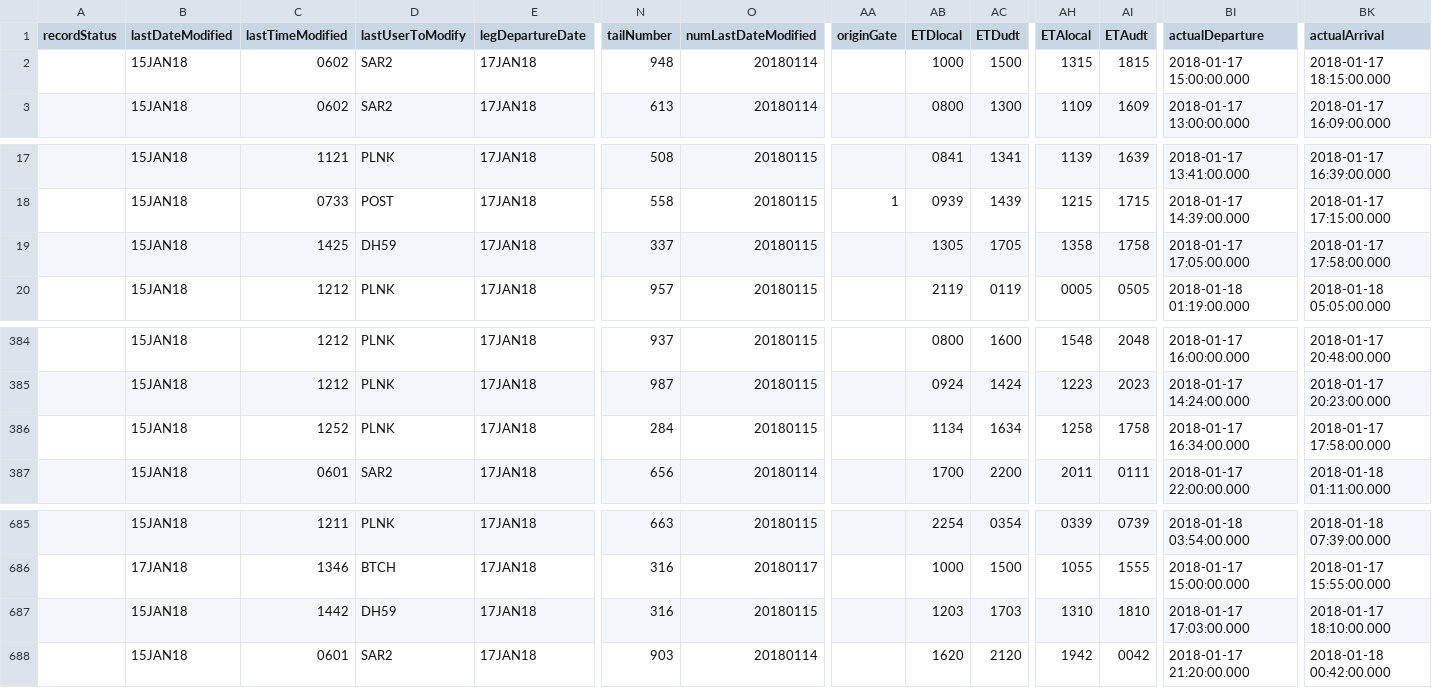
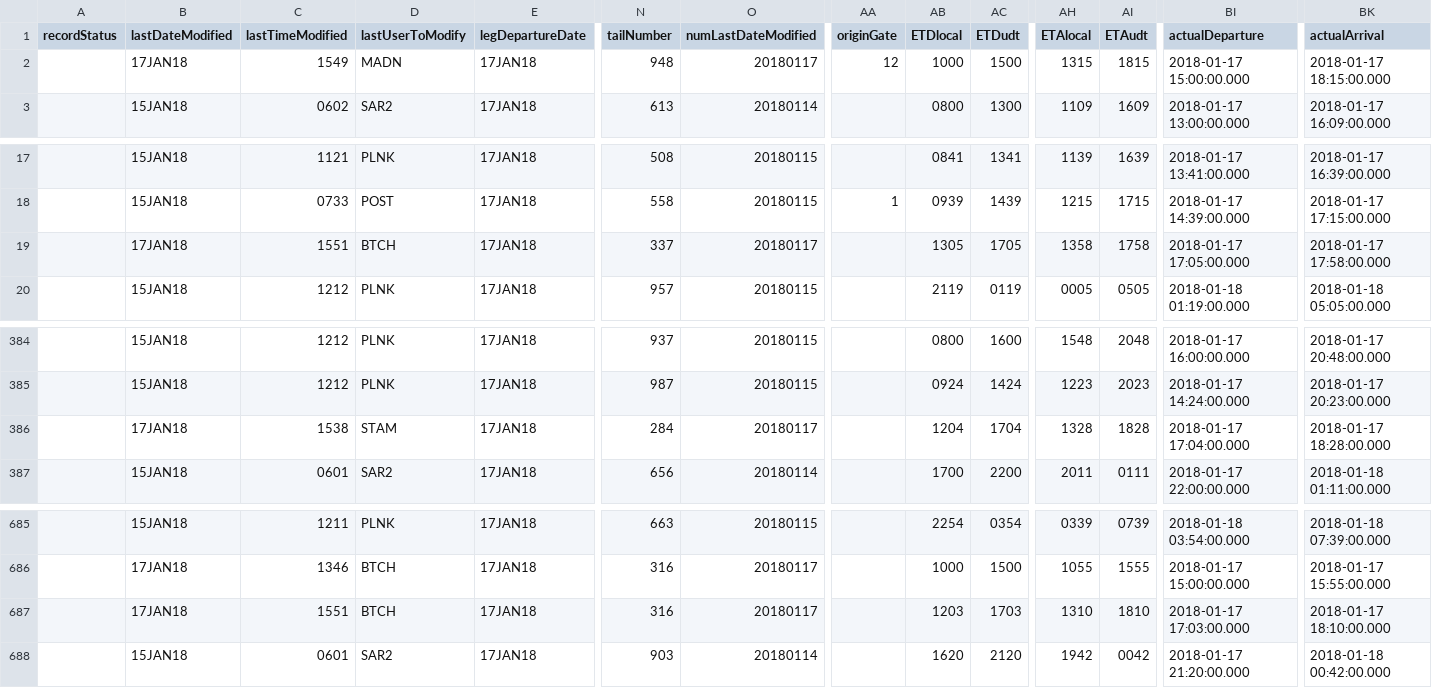
Before and after one commit to rahmanMo/MCEG-GUI, a CSV file: data/data.csv, drawn as a sheet; only a part is shown, gaps mark what is left out; the diff names each change by its address in the sheet, - before the commit and + after, or states it on an @@ line.

```diff
--- a/data/data.csv
+++ b/data/data.csv
-B2 (lastDateModified): 15JAN18
+B2 (lastDateModified): 17JAN18
-C2 (lastTimeModified): 0602
+C2 (lastTimeModified): 1549
-D2 (lastUserToModify): SAR2
+D2 (lastUserToModify): MADN
-O2 (numLastDateModified): 20180114
+O2 (numLastDateModified): 20180117
-AA2 (originGate): (empty)
+AA2 (originGate): 12
-B19 (lastDateModified): 15JAN18
+B19 (lastDateModified): 17JAN18
-C19 (lastTimeModified): 1425
+C19 (lastTimeModified): 1551
-D19 (lastUserToModify): DH59
+D19 (lastUserToModify): BTCH
-O19 (numLastDateModified): 20180115
+O19 (numLastDateModified): 20180117
-B386 (lastDateModified): 15JAN18
+B386 (lastDateModified): 17JAN18
-C386 (lastTimeModified): 1252
+C386 (lastTimeModified): 1538
-D386 (lastUserToModify): PLNK
+D386 (lastUserToModify): STAM
-O386 (numLastDateModified): 20180115
+O386 (numLastDateModified): 20180117
-AB386 (ETDlocal): 1134
+AB386 (ETDlocal): 1204
-AC386 (ETDudt): 1634
+AC386 (ETDudt): 1704
-AH386 (ETAlocal): 1258
+AH386 (ETAlocal): 1328
-AI386 (ETAudt): 1758
+AI386 (ETAudt): 1828
-BI386 (actualDeparture): 2018-01-17 16:34:00.000
+BI386 (actualDeparture): 2018-01-17 17:04:00.000
-BK386 (actualArrival): 2018-01-17 17:58:00.000
+BK386 (actualArrival): 2018-01-17 18:28:00.000
-B687 (lastDateModified): 15JAN18
+B687 (lastDateModified): 17JAN18
-C687 (lastTimeModified): 1442
+C687 (lastTimeModified): 1551
-D687 (lastUserToModify): DH59
+D687 (lastUserToModify): BTCH
-O687 (numLastDateModified): 20180115
+O687 (numLastDateModified): 20180117
```
Also changed, not shown: 2 other files.
